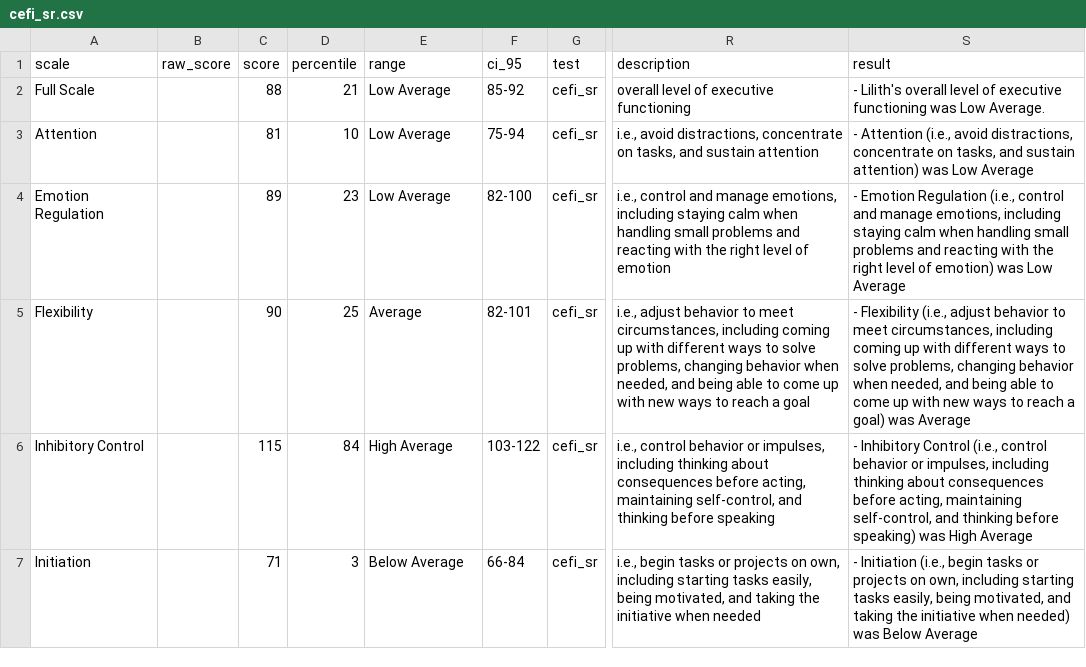
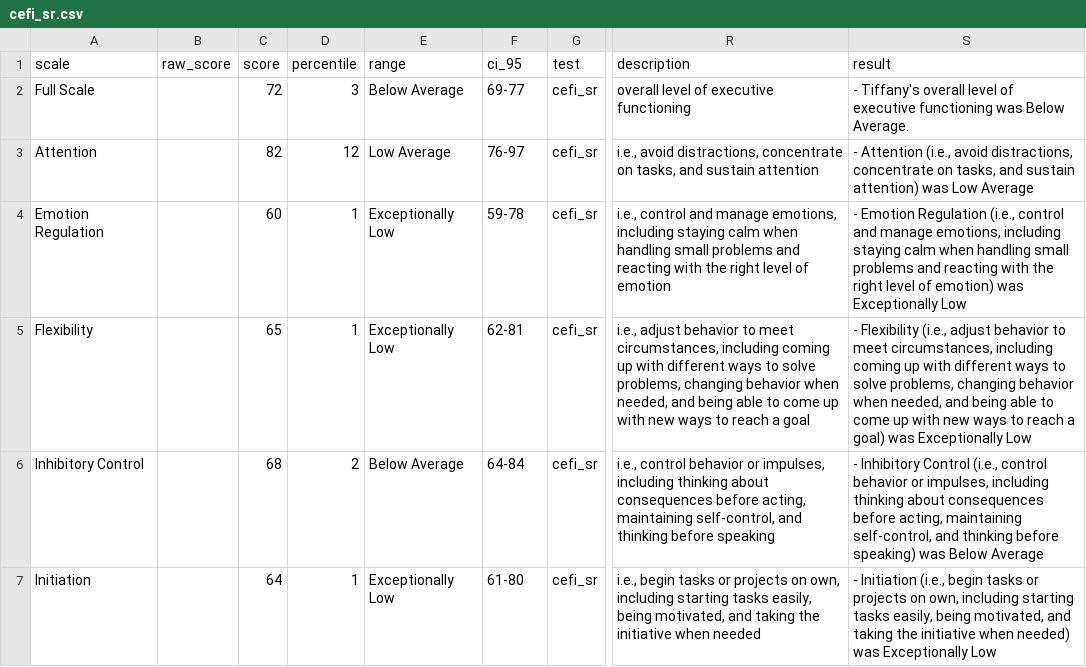
Before and after one commit to brainworkup/neurotyp-adult, a CSV file: csv/cefi_sr.csv, drawn as a sheet; only a part is shown, gaps mark what is left out; the diff covers the shown part only; the diff names each change by its address in the sheet, - before the commit and + after, or states it on an @@ line.

```diff
--- a/csv/cefi_sr.csv
+++ b/csv/cefi_sr.csv
-C2 (score): 88
+C2 (score): 72
-D2 (percentile): 21
+D2 (percentile): 3
-E2 (range): Low Average
+E2 (range): Below Average
-F2 (ci_95): 85-92
+F2 (ci_95): 69-77
-S2 (result): - Lilith's overall level of executive functioning was Low Average.
+S2 (result): - Tiffany's overall level of executive functioning was Below Average.
-C3 (score): 81
+C3 (score): 82
-D3 (percentile): 10
+D3 (percentile): 12
-F3 (ci_95): 75-94
+F3 (ci_95): 76-97
-C4 (score): 89
+C4 (score): 60
-D4 (percentile): 23
+D4 (percentile): 1
-E4 (range): Low Average
+E4 (range): Exceptionally Low
-F4 (ci_95): 82-100
+F4 (ci_95): 59-78
-S4 (result): …emotion) was Low Average
+S4 (result): …emotion) was Exceptionally Low
-C5 (score): 90
+C5 (score): 65
-D5 (percentile): 25
+D5 (percentile): 1
-E5 (range): Average
+E5 (range): Exceptionally Low
-F5 (ci_95): 82-101
+F5 (ci_95): 62-81
-S5 (result): …goal) was Average
+S5 (result): …goal) was Exceptionally Low
-C6 (score): 115
+C6 (score): 68
-D6 (percentile): 84
+D6 (percentile): 2
-E6 (range): High Average
+E6 (range): Below Average
-F6 (ci_95): 103-122
+F6 (ci_95): 64-84
-S6 (result): …speaking) was High Average
+S6 (result): …speaking) was Below Average
-C7 (score): 71
+C7 (score): 64
-D7 (percentile): 3
+D7 (percentile): 1
-E7 (range): Below Average
+E7 (range): Exceptionally Low
-F7 (ci_95): 66-84
+F7 (ci_95): 61-80
-S7 (result): …needed) was Below Average
+S7 (result): …needed) was Exceptionally Low
```
Also changed, not shown: 20 edited cells elsewhere in this file, csv/caars_sr.csv, neurocog.csv, 11 other files.
